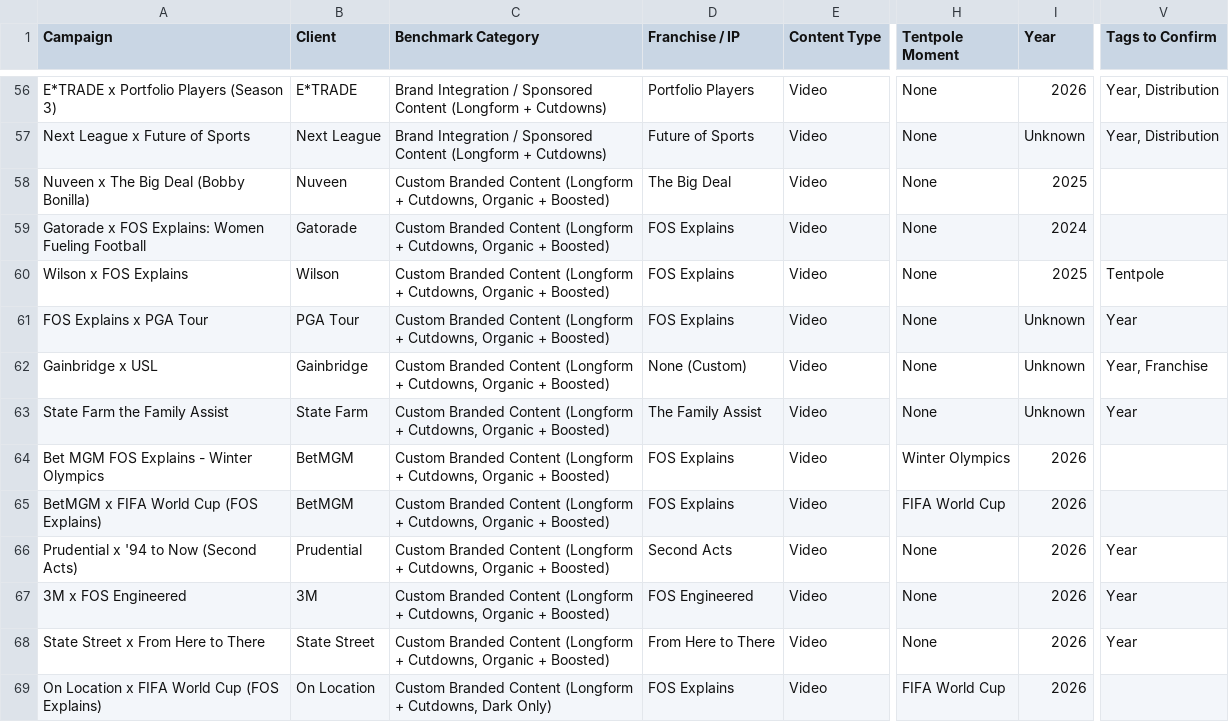
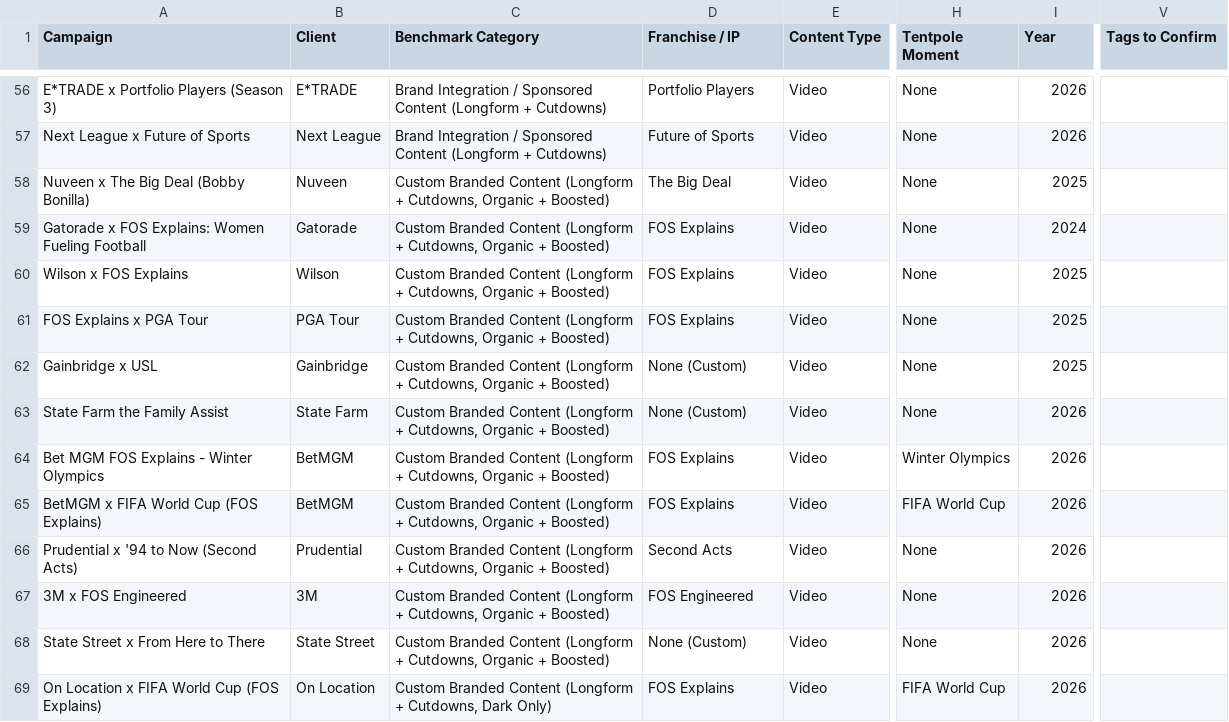
Before and after one commit to victoriadailey/campaign-tracker, a CSV file: config/benchmarks_campaigns.csv, drawn as a sheet; only a part is shown, gaps mark what is left out; the diff covers the shown part only; the diff names each change by its address in the sheet, - before the commit and + after, or states it on an @@ line.

```diff
--- a/config/benchmarks_campaigns.csv
+++ b/config/benchmarks_campaigns.csv
-V56:V57 (Tags to Confirm): Year, Distribution
+V56:V57 (Tags to Confirm): (empty)
-I57 (Year): Unknown
+I57 (Year): 2026
-V60 (Tags to Confirm): Tentpole
+V60 (Tags to Confirm): (empty)
-I61:I62 (Year): Unknown
+I61:I62 (Year): 2025
-V61 (Tags to Confirm): Year
+V61 (Tags to Confirm): (empty)
-V62 (Tags to Confirm): Year, Franchise
+V62 (Tags to Confirm): (empty)
-D63 (Franchise / IP): The Family Assist
+D63 (Franchise / IP): None (Custom)
-I63 (Year): Unknown
+I63 (Year): 2026
-V63 (Tags to Confirm): Year
+V63 (Tags to Confirm): (empty)
-V66:V68 (Tags to Confirm): Year
+V66:V68 (Tags to Confirm): (empty)
-D68 (Franchise / IP): From Here to There
+D68 (Franchise / IP): None (Custom)
```
Also changed, not shown: 89 edited cells elsewhere in this file.
